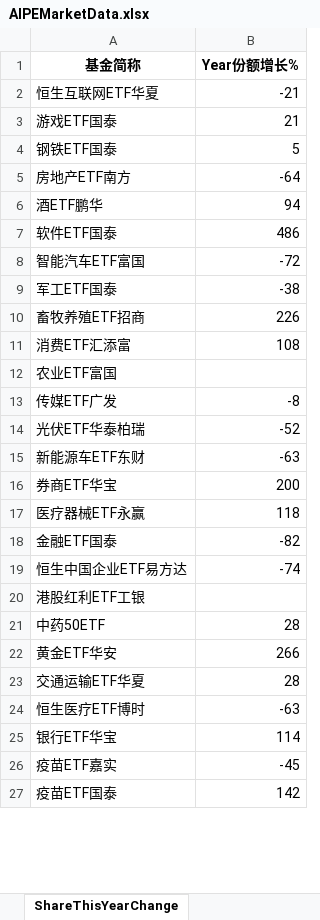
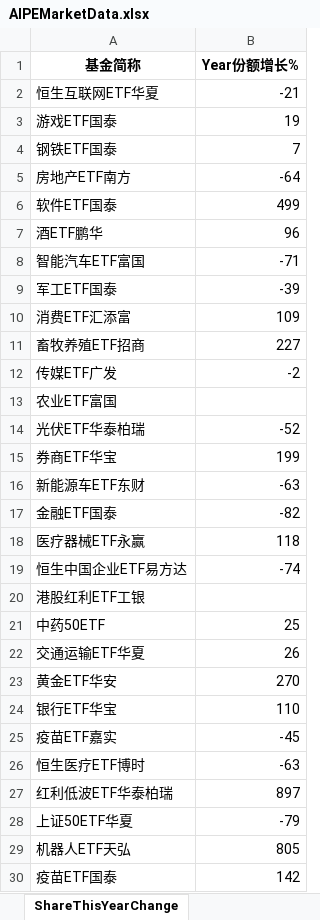
Before and after one commit to digital-era/AIPEMarketDashboard, an Excel workbook: AIPEMarketData.xlsx, sheet ShareThisYearChange, drawn as a sheet; only a part is shown; values as stored, in another font and other column widths than the file's, no borders; removed rows and columns are numbered as before the commit, all else as after; the diff covers the shown part only; the diff names each change by its address in the sheet, - before the commit and + after, or states it on an @@ line.

```diff
--- a/AIPEMarketData.xlsx (sheet ShareThisYearChange)
+++ b/AIPEMarketData.xlsx (sheet ShareThisYearChange)
-B3 (Year份额增长%): 21
+B3 (Year份额增长%): 19
-B4 (Year份额增长%): 5
+B4 (Year份额增长%): 7
-row 6: 酒ETF鹏华 | 94
-B6 (Year份额增长%): 486
+B6 (Year份额增长%): 499
+row 7: 酒ETF鹏华 | 96
-B8 (Year份额增长%): -72
+B8 (Year份额增长%): -71
-B9 (Year份额增长%): -38
+B9 (Year份额增长%): -39
-row 10: 畜牧养殖ETF招商 | 226
-B10 (Year份额增长%): 108
+B10 (Year份额增长%): 109
+row 11: 畜牧养殖ETF招商 | 227
+row 12: 传媒ETF广发 | -2
-row 13: 传媒ETF广发 | -8
+row 15: 券商ETF华宝 | 199
-row 16: 券商ETF华宝 | 200
@@ row 18 moved to row 17: 金融ETF国泰 @@
-B21 (Year份额增长%): 28
+B21 (Year份额增长%): 25
-row 22: 黄金ETF华安 | 266
-B22 (Year份额增长%): 28
+B22 (Year份额增长%): 26
+row 23: 黄金ETF华安 | 270
+row 24: 银行ETF华宝 | 110
@@ row 26 moved to row 25: 疫苗ETF嘉实 @@
-row 25: 银行ETF华宝 | 114
+row 27: 红利低波ETF华泰柏瑞 | 897
+row 28: 上证50ETF华夏 | -79
+row 29: 机器人ETF天弘 | 805
```
Also changed, not shown: 12 added rows, 15 removed rows, 2 moved rows and 12 edited cells elsewhere in this sheet, sheet DistributeHotIndustry, sheet PriceThisYearChange, sheet PriceChangeFrom2021, sheet ShareChangeFrom2021, sheet TopStockInTopPotScore, sheet TopStockIn5DaysMainFund, 7 more sheets, 1 other file.
